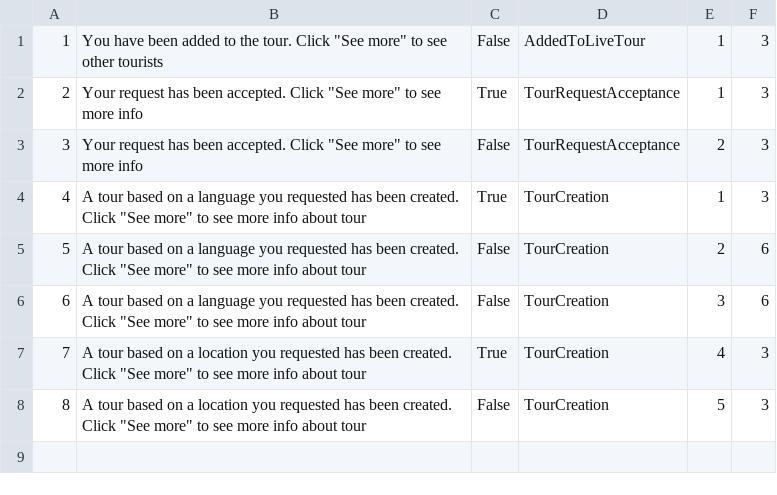
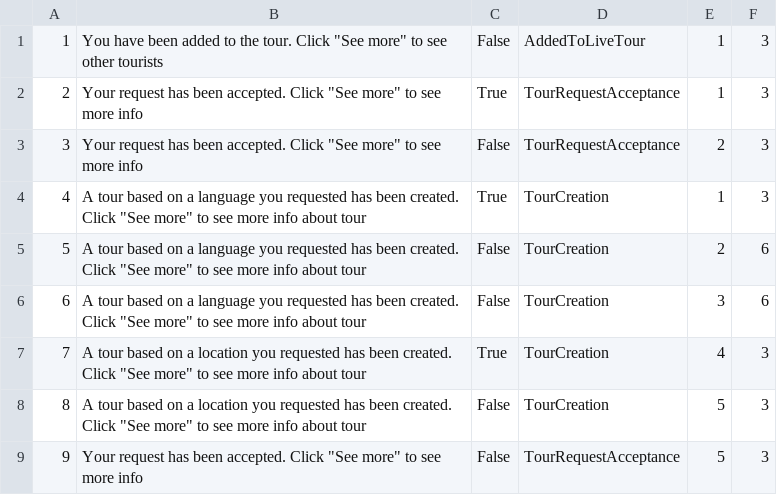
Before and after one commit to kzi-nastava/sims-ra-2024-group-2-team-d, a CSV file: Resources/Data/touristNotifications.csv, drawn as a sheet.

```diff
--- a/Resources/Data/touristNotifications.csv
+++ b/Resources/Data/touristNotifications.csv
@@ -8 +8,2 @@
 8|A tour based on a location you requested has been created. Click "See more" to see more info about tour|False|TourCreation|5|3
+9|Your request has been accepted. Click "See more" to see more info|False|TourRequestAcceptance|5|3
```
Also changed, not shown: Resources/Data/tourRequest.csv, 21 other files.
